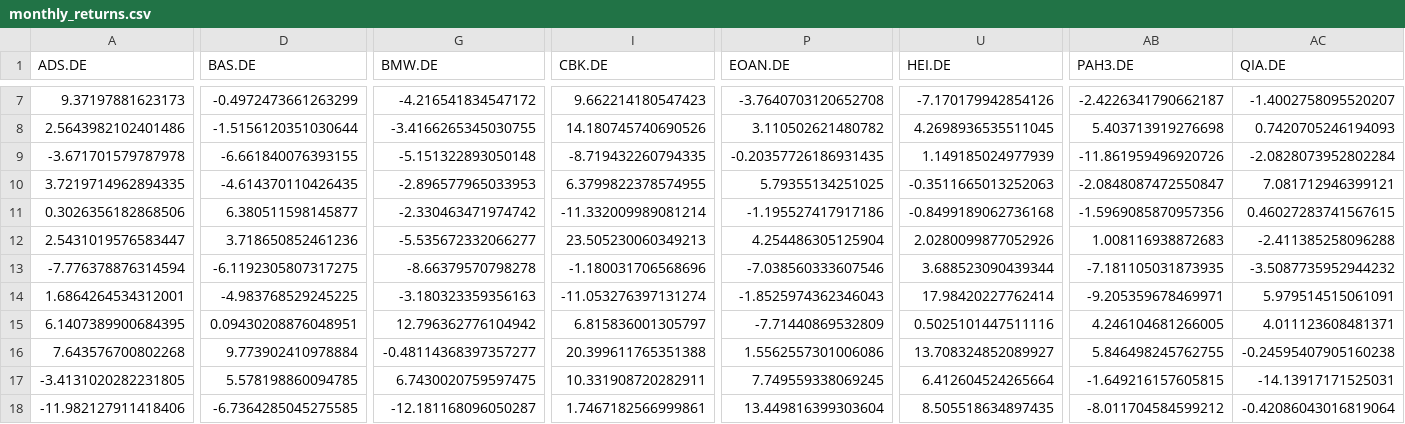
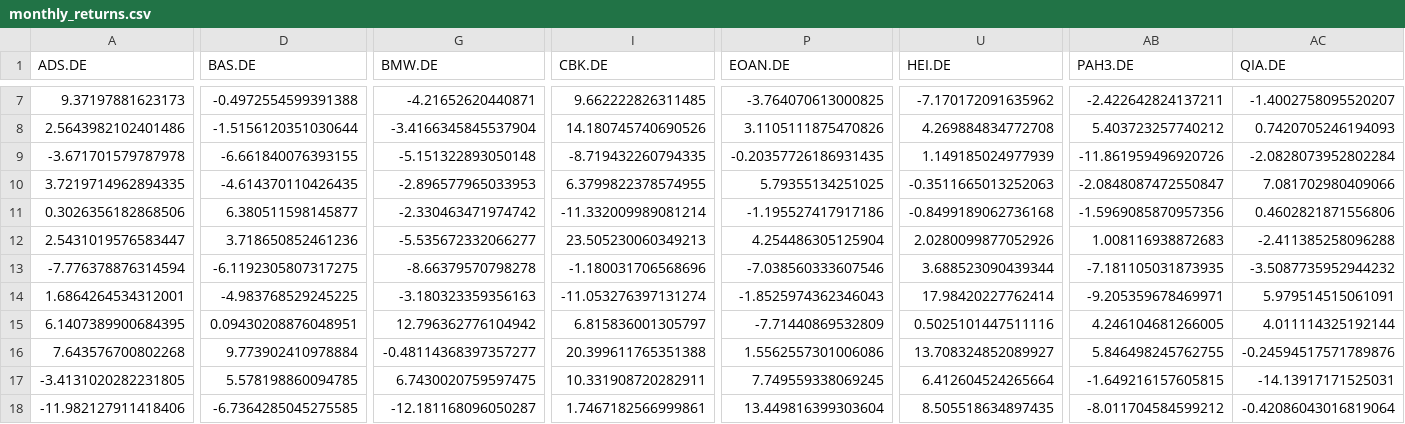
Before and after one commit to TebasMartinez/DA-DAX, a CSV file: data/monthly_returns.csv, drawn as a sheet; only a part is shown, gaps mark what is left out; the diff covers the shown part only; the diff names each change by its address in the sheet, - before the commit and + after, or states it on an @@ line.

```diff
--- a/data/monthly_returns.csv
+++ b/data/monthly_returns.csv
-D7 (BAS.DE): -0.4972473661263299
+D7 (BAS.DE): -0.4972554599391388
-G7 (BMW.DE): -4.216541834547172
+G7 (BMW.DE): -4.21652620440871
-I7 (CBK.DE): 9.662214180547423
+I7 (CBK.DE): 9.662222826311485
-P7 (EOAN.DE): -3.7640703120652708
+P7 (EOAN.DE): -3.764070613000825
-U7 (HEI.DE): -7.170179942854126
+U7 (HEI.DE): -7.170172091635962
-AB7 (PAH3.DE): -2.4226341790662187
+AB7 (PAH3.DE): -2.422642824137211
-G8 (BMW.DE): -3.4166265345030755
+G8 (BMW.DE): -3.4166345845537904
-P8 (EOAN.DE): 3.110502621480782
+P8 (EOAN.DE): 3.1105111875470826
-U8 (HEI.DE): 4.2698936535511045
+U8 (HEI.DE): 4.269884834772708
-AB8 (PAH3.DE): 5.403713919276698
+AB8 (PAH3.DE): 5.403723257740212
-AC10 (QIA.DE): 7.081712946399121
+AC10 (QIA.DE): 7.081702980409066
-AC11 (QIA.DE): 0.46027283741567615
+AC11 (QIA.DE): 0.4602821871556806
-AC15 (QIA.DE): 4.011123608481371
+AC15 (QIA.DE): 4.011114325192144
-AC16 (QIA.DE): -0.24595407905160238
+AC16 (QIA.DE): -0.24594517571789876
```
Also changed, not shown: 57 edited cells elsewhere in this file, data/DAX.csv, data/close_prices.csv, 6 other files.
